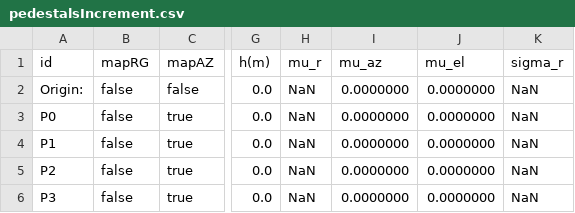
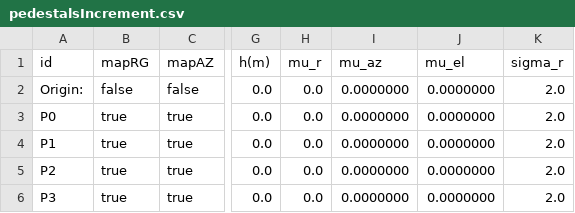
Before and after one commit to mas12498/tracker, a CSV file: data/pedestalsIncrement.csv, drawn as a sheet; only a part is shown, gaps mark what is left out; the diff names each change by its address in the sheet, - before the commit and + after, or states it on an @@ line.

Commit message:
fix test files to work with updated increment

```diff
--- a/data/pedestalsIncrement.csv
+++ b/data/pedestalsIncrement.csv
-H2:H6 (mu_r): NaN
+H2:H6 (mu_r): 0.0
-K2:K6 (sigma_r): NaN
+K2:K6 (sigma_r): 2.0
-B3:B6 (mapRG): false
+B3:B6 (mapRG): true
```
Also changed, not shown: data/generatedEnsemble.csv.
